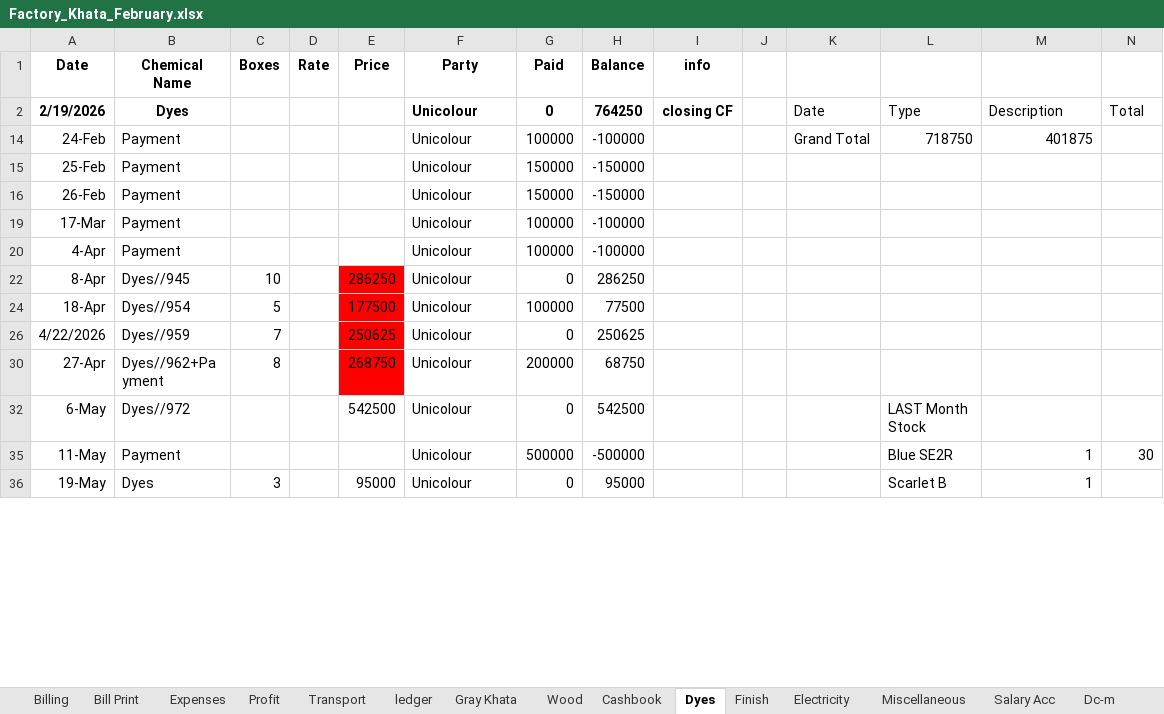
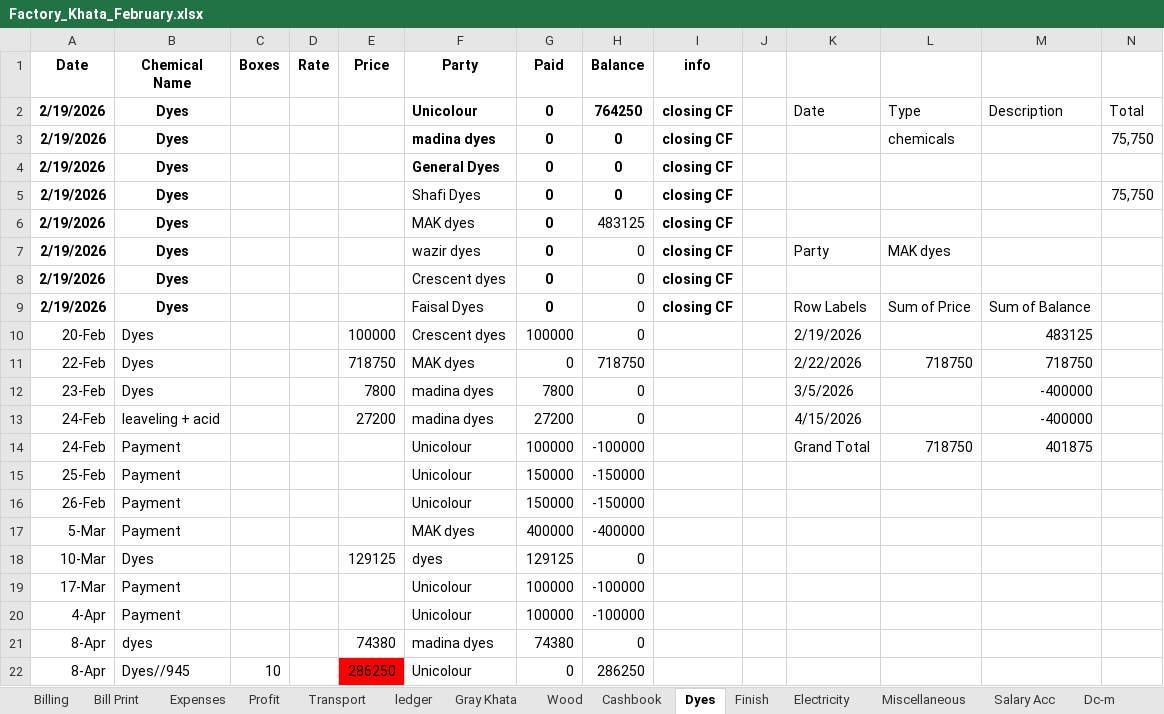
Before and after one commit to omerrazzaq4/AlHamd_Feb_org, an Excel workbook: Factory_Khata_February.xlsx, sheet Dyes, drawn as a sheet; only a part is shown; the shorter side is filled out with more unchanged rows; values as stored, in another font and other column widths than the file's, no borders; table styles not drawn; rows hold the shown columns only; the diff covers the shown part only; the diff names each change by its address in the sheet, - before the commit and + after, or states it on an @@ line.

```diff
--- a/Factory_Khata_February.xlsx (sheet Dyes)
+++ b/Factory_Khata_February.xlsx (sheet Dyes)
@@ row 3 unhidden: 2/19/2026 | Dyes |  |  |  | madina dyes | 0 | 0 | closing CF |  |  | chemicals |  | 75,750 @@
@@ row 4 unhidden: 2/19/2026 | Dyes |  |  |  | General Dyes | 0 | 0 | closing CF @@
@@ row 5 unhidden: 2/19/2026 | Dyes |  |  |  | Shafi Dyes | 0 | 0 | closing CF |  |  |  |  | 75,750 @@
@@ row 6 unhidden: 2/19/2026 | Dyes |  |  |  | MAK dyes | 0 | 483125 | closing CF @@
@@ row 7 unhidden: 2/19/2026 | Dyes |  |  |  | wazir dyes | 0 | 0 | closing CF |  | Party | MAK dyes @@
@@ row 8 unhidden: 2/19/2026 | Dyes |  |  |  | Crescent dyes | 0 | 0 | closing CF @@
@@ row 9 unhidden: 2/19/2026 | Dyes |  |  |  | Faisal Dyes | 0 | 0 | closing CF |  | Row Labels | Sum of Price | Sum of Balance @@
@@ row 10 unhidden: 20-Feb | Dyes |  |  | 100000 | Crescent dyes | 100000 | 0 |  |  | 2/19/2026 |  | 483125 @@
@@ row 11 unhidden: 22-Feb | Dyes |  |  | 718750 | MAK dyes | 0 | 718750 |  |  | 2/22/2026 | 718750 | 718750 @@
@@ row 12 unhidden: 23-Feb | Dyes |  |  | 7800 | madina dyes | 7800 | 0 |  |  | 3/5/2026 |  | -400000 @@
@@ row 13 unhidden: 24-Feb | leaveling + acid |  |  | 27200 | madina dyes | 27200 | 0 |  |  | 4/15/2026 |  | -400000 @@
@@ row 17 unhidden: 5-Mar | Payment |  |  |  | MAK dyes | 400000 | -400000 @@
@@ row 18 unhidden: 10-Mar | Dyes |  |  | 129125 | dyes | 129125 | 0 @@
@@ row 21 unhidden: 8-Apr | dyes |  |  | 74380 | madina dyes | 74380 | 0 @@
```
Also changed, not shown: 1 added row, 12 hidden or unhidden rows and 3 edited cells elsewhere in this sheet, sheet ledger, sheet Cashbook, sheet Expenses, sheet Profit, hidden cells, charts or pictures.
